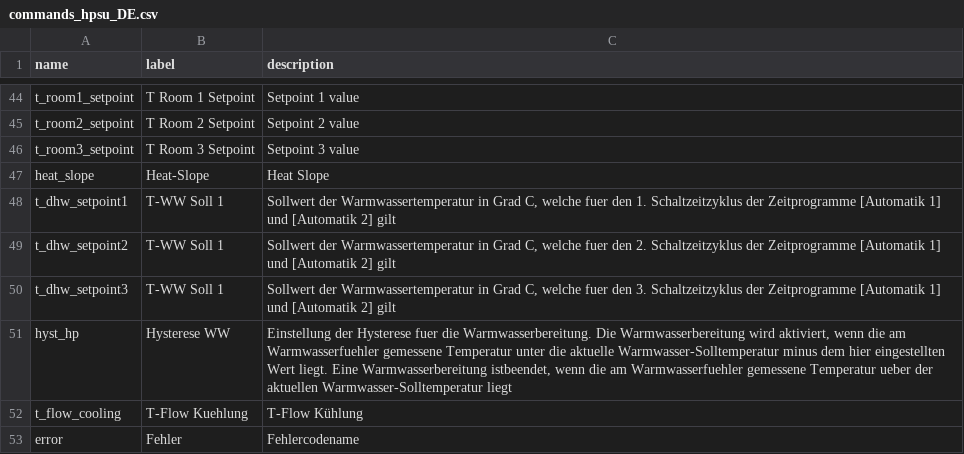
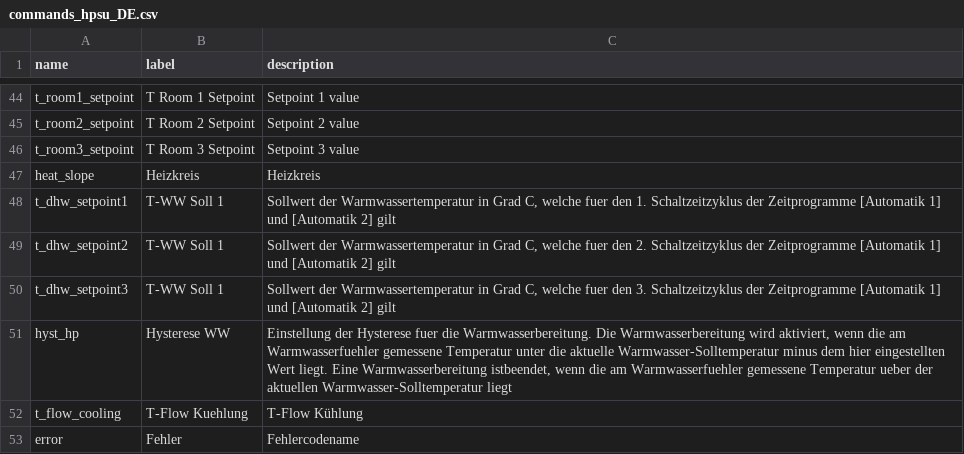
Before and after one commit to zanac/pyHPSU, a CSV file: etc/pyHPSU/commands_hpsu_DE.csv, drawn as a sheet; only a part is shown, gaps mark what is left out.

Commit message:
correct translation for heat_slope

```diff
--- a/etc/pyHPSU/commands_hpsu_DE.csv
+++ b/etc/pyHPSU/commands_hpsu_DE.csv
@@ -46,3 +46,3 @@ t_room2_setpoint;T Room 2 Setpoint; Setpoint 2 value
 t_room3_setpoint;T Room 3 Setpoint; Setpoint 3 value
-heat_slope;Heat-Slope; Heat Slope
+heat_slope;Heizkreis;Heizkreis
 t_dhw_setpoint1;T-WW Soll 1;Sollwert der Warmwassertemperatur in Grad C, welche fuer den 1. Schaltzeitzyklus der Zeitprogramme [Automatik 1] und [Automatik 2] gilt
```
